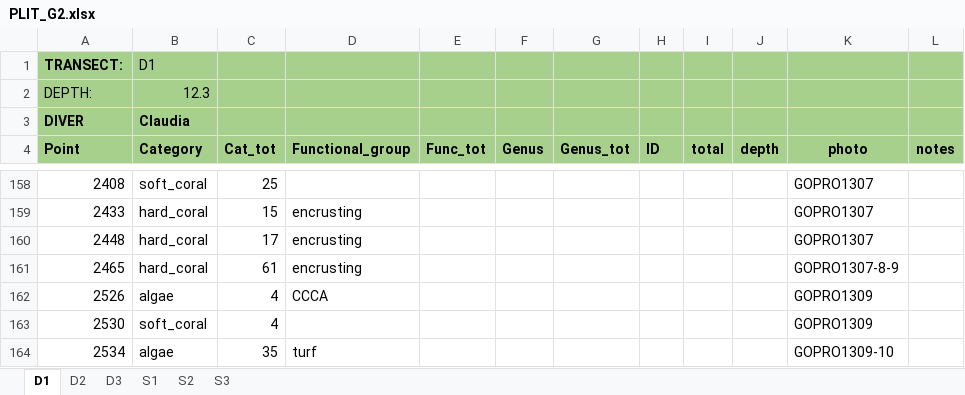
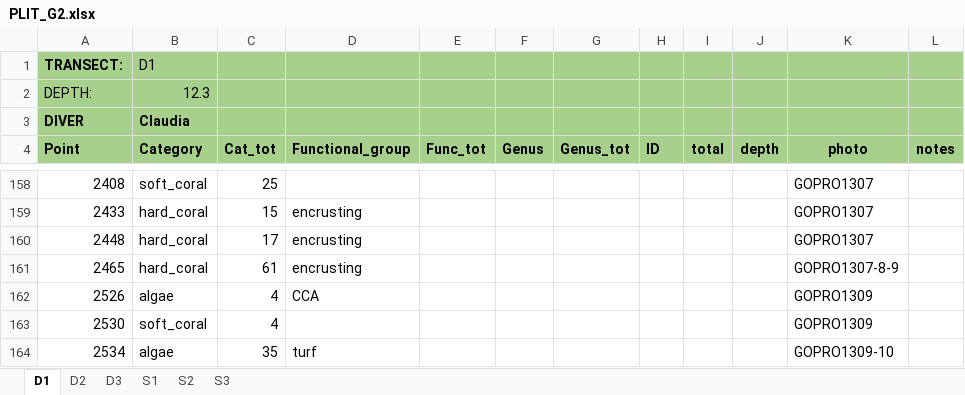
Before and after one commit to CCampanini/Campanini_Gosser_et_al-Effective_combination_reef_monitoring_Okinawa_metabarcoding, an Excel workbook: Multi-taxa_data/PLITs/extraction/PLIT_G2.xlsx, sheet D1, drawn as a sheet; only a part is shown, gaps mark what is left out; values as stored, in another font and other column widths than the file's, no borders; the diff covers the shown part only; the diff names each change by its address in the sheet, - before the commit and + after, or states it on an @@ line.

Commit message:
func group typos corrections

```diff
--- a/Multi-taxa_data/PLITs/extraction/PLIT_G2.xlsx (sheet D1)
+++ b/Multi-taxa_data/PLITs/extraction/PLIT_G2.xlsx (sheet D1)
-D162 (Functional_group): CCCA
+D162 (Functional_group): CCA
```
Also changed, not shown: 15 removed rows and 2 edited cells elsewhere in this sheet, sheet D2, sheet D3.
